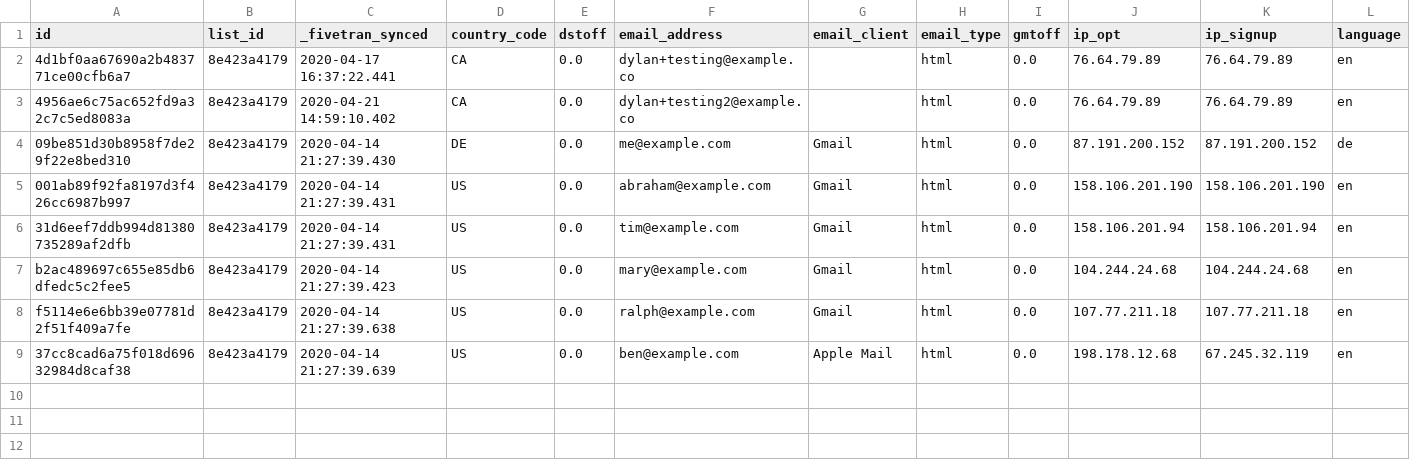
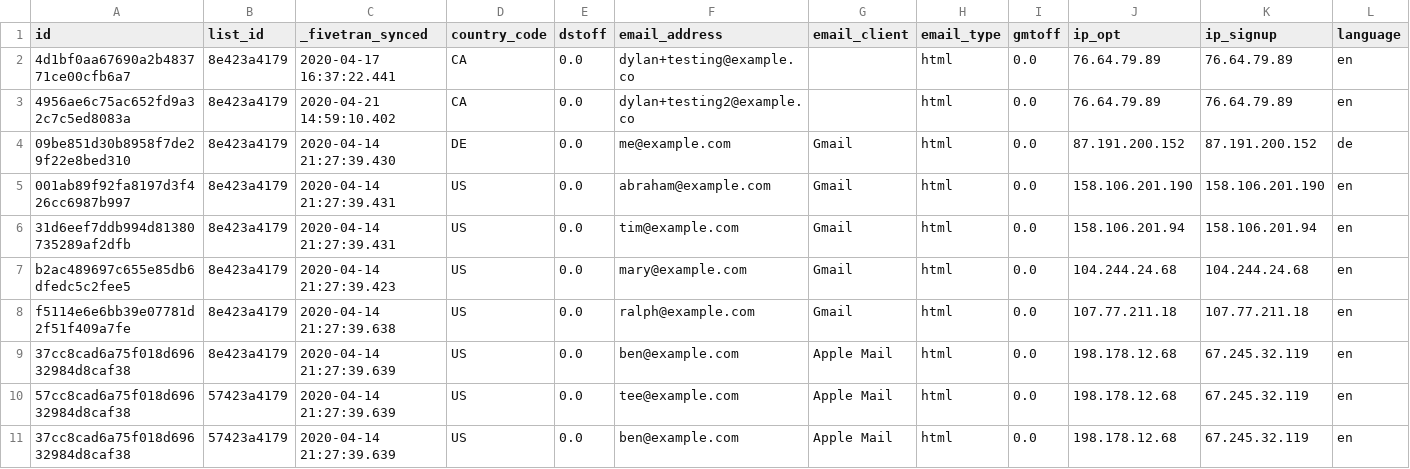
Before and after one commit to fivetran/dbt_mailchimp, a CSV file: integration_tests/seeds/member.csv, drawn as a sheet; only a part is shown; rows hold the shown columns only; the diff names each change by its address in the sheet, - before the commit and + after, or states it on an @@ line.

Commit message:
update seed data

```diff
--- a/integration_tests/seeds/member.csv
+++ b/integration_tests/seeds/member.csv
+row 10: 57cc8cad6a75f018d69632984d8caf38 | 57423a4179 | 2020-04-14 21:27:39.639 | US | 0.0 | tee@example.com | Apple Mail | html | 0.0 | 198.178.12.68 | 67.245.32.119 | en
+row 11: 37cc8cad6a75f018d69632984d8caf38 | 57423a4179 | 2020-04-14 21:27:39.639 | US | 0.0 | ben@example.com | Apple Mail | html | 0.0 | 198.178.12.68 | 67.245.32.119 | en
```
